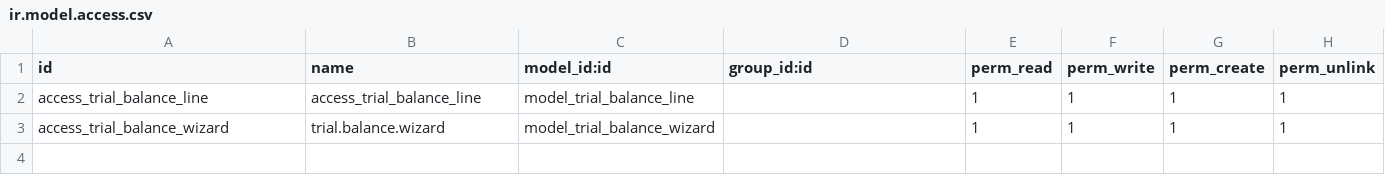
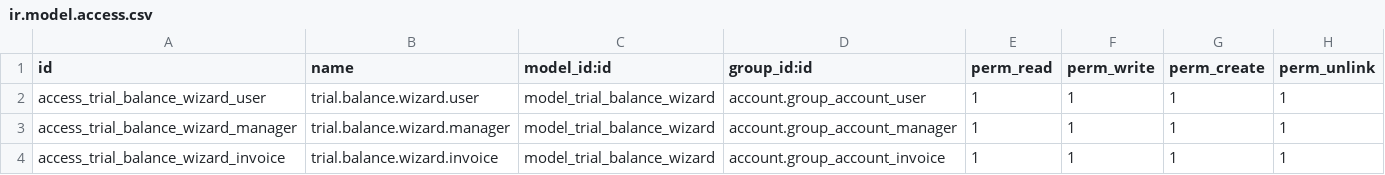
Before and after one commit to mahmoudmagdy146/azk_assessment_mahmoud, a CSV file: azk_dynamic_trial_balance/security/ir.model.access.csv, drawn as a sheet.

```diff
--- a/azk_dynamic_trial_balance/security/ir.model.access.csv
+++ b/azk_dynamic_trial_balance/security/ir.model.access.csv
@@ -1,3 +1,4 @@
 id,name,model_id:id,group_id:id,perm_read,perm_write,perm_create,perm_unlink
-access_trial_balance_line,access_trial_balance_line,model_trial_balance_line,,1,1,1,1
-access_trial_balance_wizard,trial.balance.wizard,model_trial_balance_wizard,,1,1,1,1
+access_trial_balance_wizard_user,trial.balance.wizard.user,model_trial_balance_wizard,account.group_account_user,1,1,1,1
+access_trial_balance_wizard_manager,trial.balance.wizard.manager,model_trial_balance_wizard,account.group_account_manager,1,1,1,1
+access_trial_balance_wizard_invoice,trial.balance.wizard.invoice,model_trial_balance_wizard,account.group_account_invoice,1,1,1,1
```
Also changed, not shown: 7 other files.
